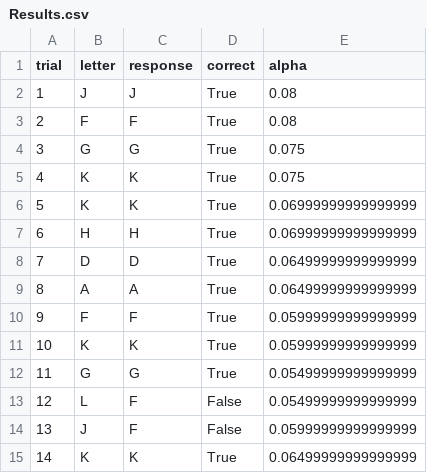
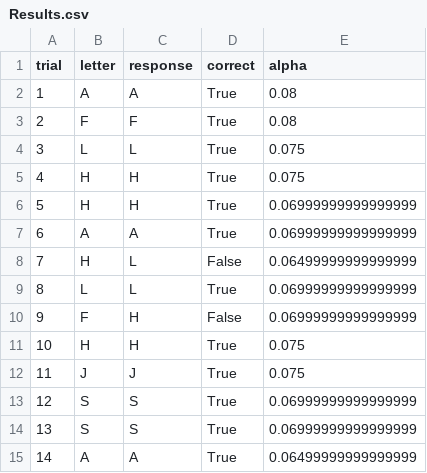
Before and after one commit to PerceptionCognitionLab/data5, a CSV file: eyespeed/dev1/SLetter/Results.csv, drawn as a sheet; only a part is shown; the diff covers the shown part only.

```diff
--- a/eyespeed/dev1/SLetter/Results.csv
+++ b/eyespeed/dev1/SLetter/Results.csv
@@ -1,15 +1,15 @@
 trial,letter,response,correct,alpha
-1,J,J,True,0.08
+1,A,A,True,0.08
 2,F,F,True,0.08
-3,G,G,True,0.075
-4,K,K,True,0.075
-5,K,K,True,0.06999999999999999
-6,H,H,True,0.06999999999999999
-7,D,D,True,0.06499999999999999
-8,A,A,True,0.06499999999999999
-9,F,F,True,0.05999999999999999
-10,K,K,True,0.05999999999999999
-11,G,G,True,0.05499999999999999
-12,L,F,False,0.05499999999999999
-13,J,F,False,0.05999999999999999
-14,K,K,True,0.06499999999999999
+3,L,L,True,0.075
+4,H,H,True,0.075
+5,H,H,True,0.06999999999999999
+6,A,A,True,0.06999999999999999
+7,H,L,False,0.06499999999999999
+8,L,L,True,0.06999999999999999
+9,F,H,False,0.06999999999999999
+10,H,H,True,0.075
+11,J,J,True,0.075
+12,S,S,True,0.06999999999999999
+13,S,S,True,0.06999999999999999
+14,A,A,True,0.06499999999999999
```
Also changed, not shown: 116 edited cells elsewhere in this file, 8 other files.
